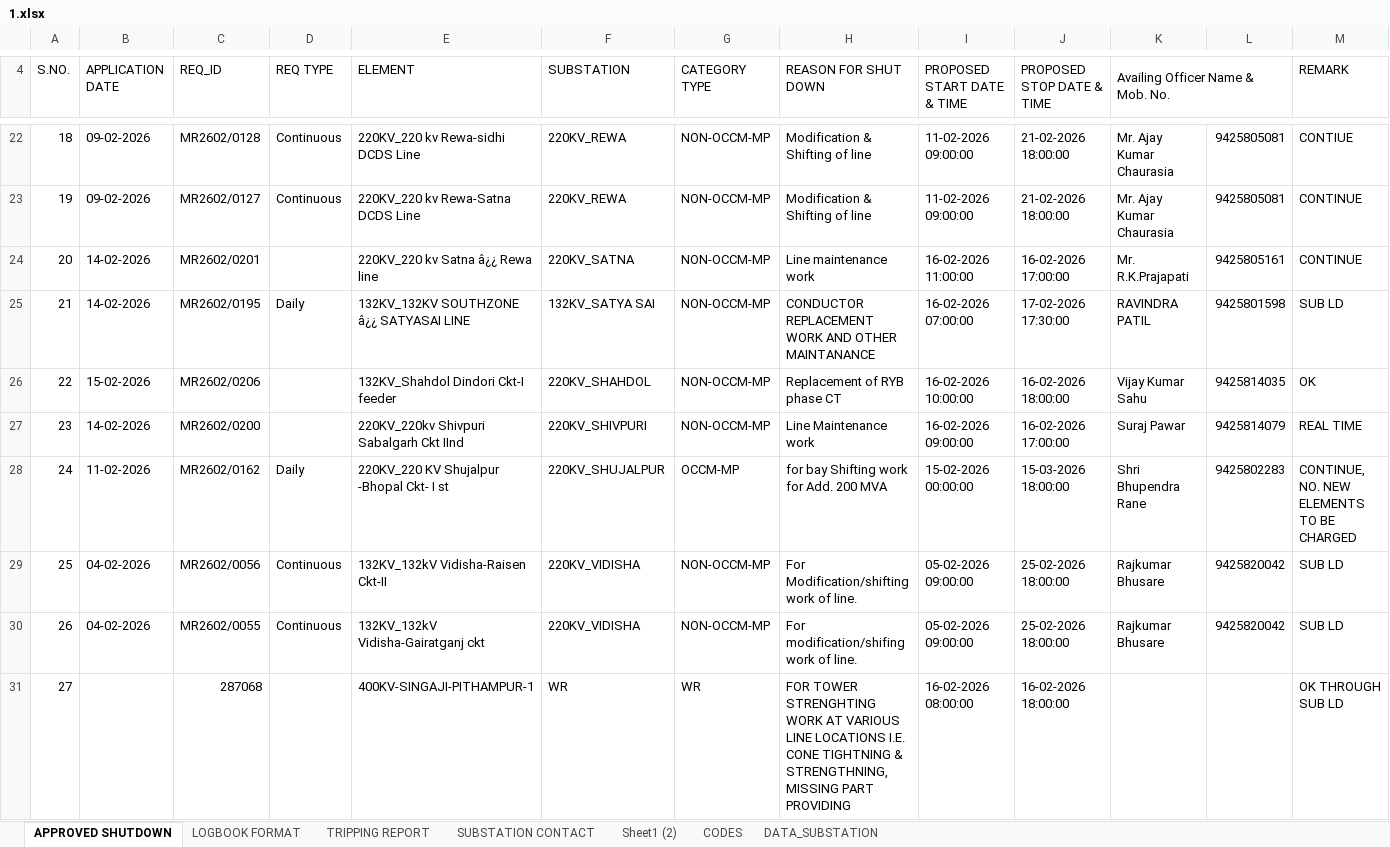
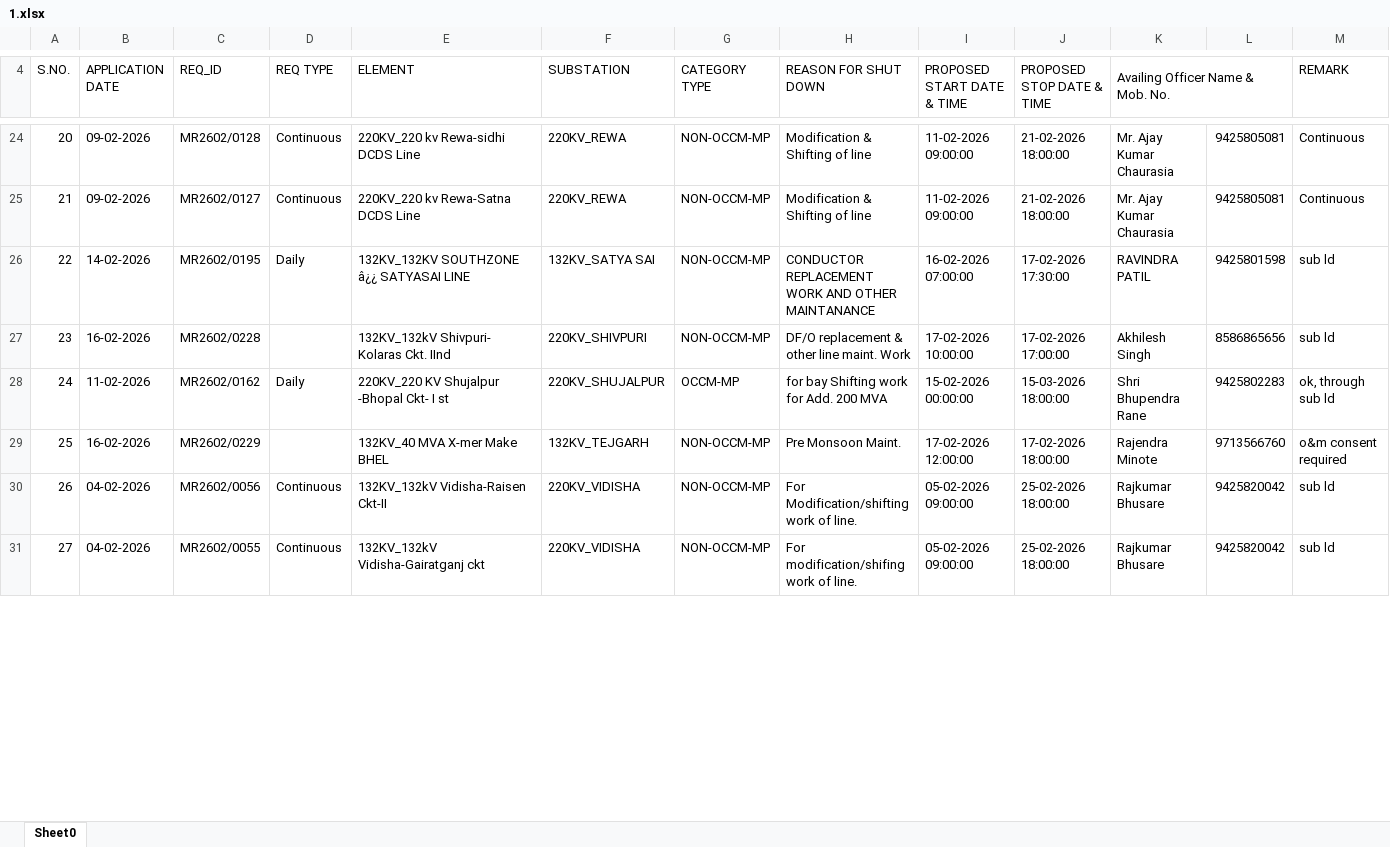
Before and after one commit to SLDCMP/shutdown, an Excel workbook: 1.xlsx, sheet Sheet0, drawn as a sheet; only a part is shown, gaps mark what is left out; values as stored, in another font and other column widths than the file's, no cell formats; charts and pictures not drawn; removed rows and columns are numbered as before the commit, all else as after; the diff covers the shown part only; the diff names each change by its address in the sheet, - before the commit and + after, or states it on an @@ line.

```diff
--- a/1.xlsx (sheet Sheet0)
+++ b/1.xlsx (sheet Sheet0)
-sheet tab: APPROVED SHUTDOWN
+sheet tab: Sheet0
-sheet tab: LOGBOOK FORMAT
-sheet tab: TRIPPING REPORT
-sheet tab: SUBSTATION CONTACT
-sheet tab: Sheet1 (2)
-sheet tab: CODES
-sheet tab: DATA_SUBSTATION
@@ column A (S.NO.) renumbered between rows 10 and 31 @@
-M24 (REMARK): CONTIUE
+M24 (REMARK): Continuous
-M25 (REMARK): CONTINUE
+M25 (REMARK): Continuous
-row 24: 20 | 14-02-2026 | MR2602/0201 |  | 220KV_220 kv Satna â¿¿ Rewa line | 220KV_SATNA | NON-OCCM-MP | Line maintenance work | 16-02-2026 11:00:00 | 16-02-2026 17:00:00 | Mr. R.K.Prajapati | 9425805161 | CONTINUE
-M26 (REMARK): SUB LD
+M26 (REMARK): sub ld
-row 26: 22 | 15-02-2026 | MR2602/0206 |  | 132KV_Shahdol Dindori Ckt-I feeder | 220KV_SHAHDOL | NON-OCCM-MP | Replacement of RYB phase CT | 16-02-2026 10:00:00 | 16-02-2026 18:00:00 | Vijay Kumar Sahu | 9425814035 | OK
-row 27: 23 | 14-02-2026 | MR2602/0200 |  | 220KV_220kv Shivpuri Sabalgarh Ckt IInd | 220KV_SHIVPURI | NON-OCCM-MP | Line Maintenance work | 16-02-2026 09:00:00 | 16-02-2026 17:00:00 | Suraj Pawar | 9425814079 | REAL TIME
+row 27: 23 | 16-02-2026 | MR2602/0228 |  | 132KV_132kV Shivpuri- Kolaras Ckt. IInd | 220KV_SHIVPURI | NON-OCCM-MP | DF/O replacement & other line maint. Work | 17-02-2026 10:00:00 | 17-02-2026 17:00:00 | Akhilesh Singh | 8586865656 | sub ld
-M28 (REMARK): CONTINUE, NO. NEW ELEMENTS TO BE CHARGED
+M28 (REMARK): ok, through sub ld
+row 29: 25 | 16-02-2026 | MR2602/0229 |  | 132KV_40 MVA X-mer Make BHEL | 132KV_TEJGARH | NON-OCCM-MP | Pre Monsoon Maint. | 17-02-2026 12:00:00 | 17-02-2026 18:00:00 | Rajendra Minote | 9713566760 | o&m consent required
-M30:M31 (REMARK): SUB LD
+M30:M31 (REMARK): sub ld
-row 31: 27 |  | 287068 |  | 400KV-SINGAJI-PITHAMPUR-1 | WR | WR | FOR TOWER STRENGHTING WORK AT VARIOUS LINE LOCATIONS I.E. CONE TIGHTNING & STRENGTHNING, MISSING PART PROVIDING | 16-02-2026 08:00:00 | 16-02-2026 18:00:00 |  |  | OK THROUGH SUB LD
```
Also changed, not shown: 22 added rows, 13 removed rows and 18 edited cells elsewhere in this sheet, cell formats, formulas that keep their value, charts or pictures.
